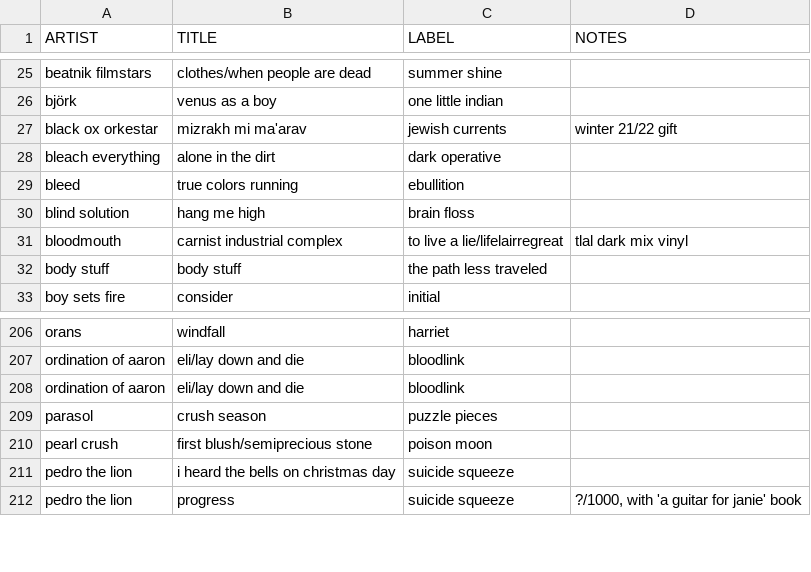
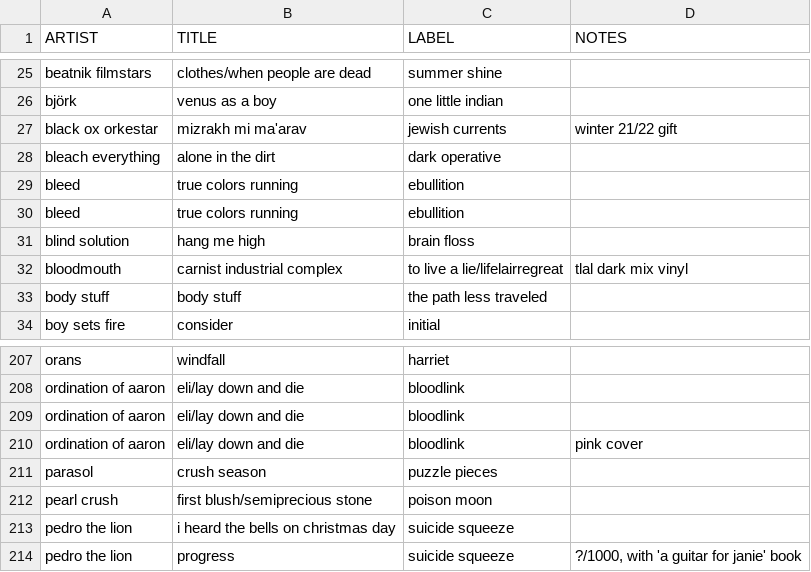
Before and after one commit to okjjj/tradelist, a CSV file: 7.csv, drawn as a sheet; only a part is shown, gaps mark what is left out; the diff names each change by its address in the sheet, - before the commit and + after, or states it on an @@ line.

```diff
--- a/7.csv
+++ b/7.csv
+row 30: bleed | true colors running | ebullition
+row 210: ordination of aaron | eli/lay down and die | bloodlink | pink cover
```
Also changed, not shown: 12.csv, 7_splits.csv.
